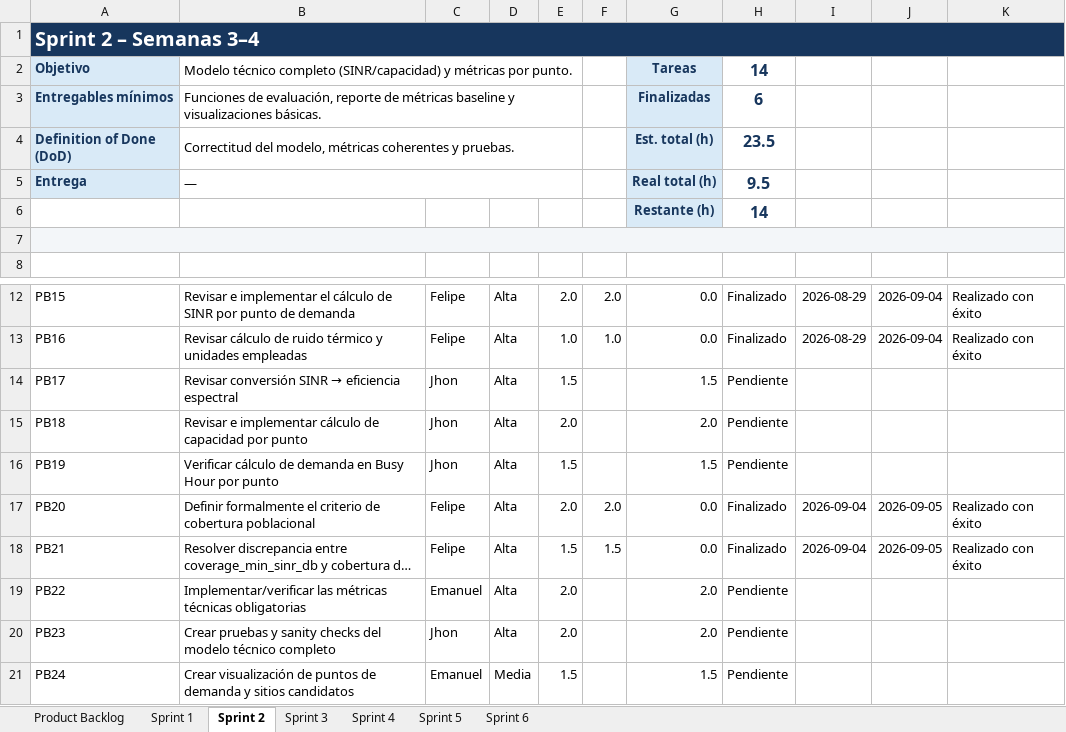
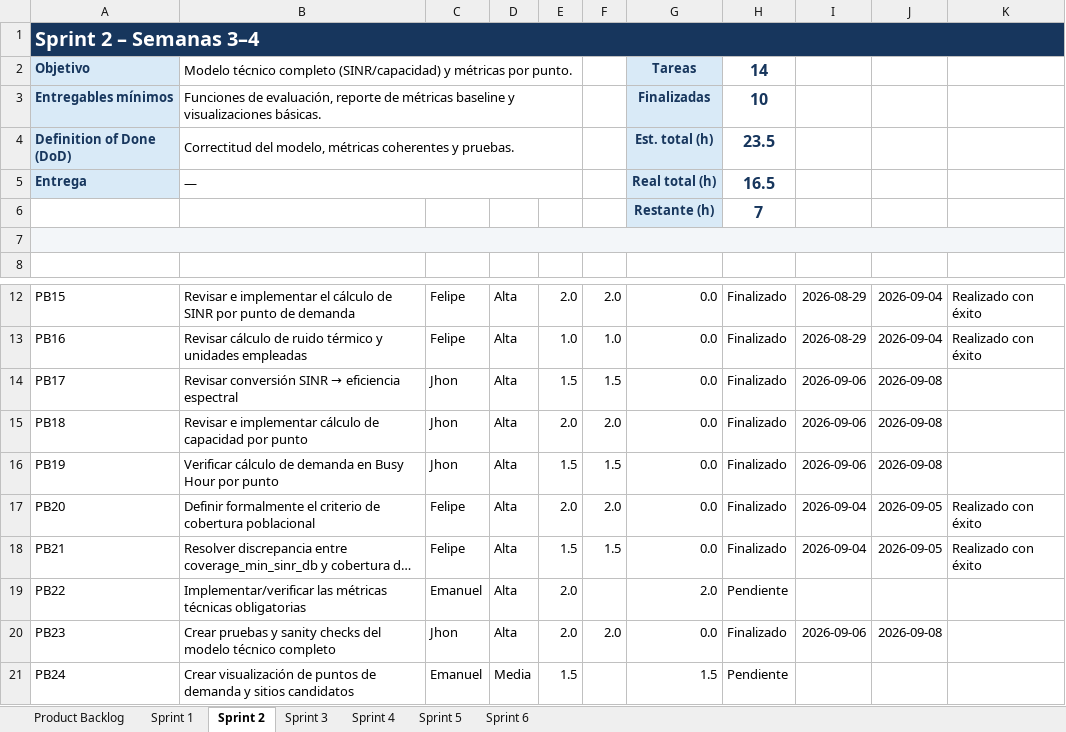
Before and after one commit to FelipeMaciasR/capstone-fwa-rural, an Excel workbook: Docs/Capstone_FWA_SCRUM_Backlog.xlsx, sheet Sprint 2, drawn as a sheet; only a part is shown, gaps mark what is left out; long unchanged cells end in …; values as stored, in another font and other column widths than the file's, no borders; conditional formats and table styles not drawn; the diff names each change by its address in the sheet, - before the commit and + after, or states it on an @@ line.

```diff
--- a/Docs/Capstone_FWA_SCRUM_Backlog.xlsx (sheet Sprint 2)
+++ b/Docs/Capstone_FWA_SCRUM_Backlog.xlsx (sheet Sprint 2)
-H3: 6
+H3: 10
-H5: 9.5
+H5: 16.5
-H6: 14
+H6: 7
-F14: (empty)
+F14: 1.5
-G14: 1.5
+G14: 0.0
-H14:H16: Pendiente
+H14:H16: Finalizado
-I14:I16: (empty)
+I14:I16: 2026-09-06
-J14:J16: (empty)
+J14:J16: 2026-09-08
-F15: (empty)
+F15: 2.0
-G15: 2.0
+G15: 0.0
-F16: (empty)
+F16: 1.5
-G16: 1.5
+G16: 0.0
-F20: (empty)
+F20: 2.0
-G20: 2.0
+G20: 0.0
-H20: Pendiente
+H20: Finalizado
-I20: (empty)
+I20: 2026-09-06
-J20: (empty)
+J20: 2026-09-08
```
Also changed, not shown: sheet Product Backlog, 1 other file.
